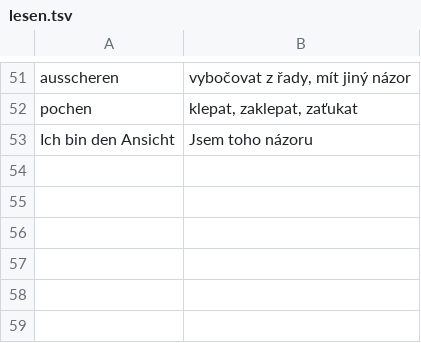
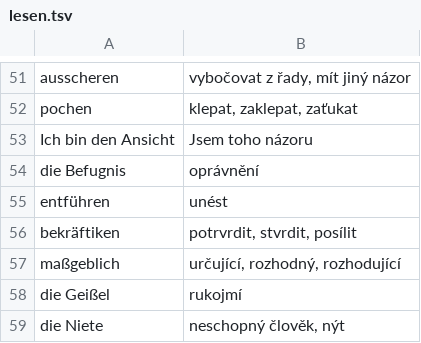
Before and after one commit to jlibovicky/practice-vocab, a TSV file: german/lesen.tsv, drawn as a sheet; only a part is shown, gaps mark what is left out; the diff names each change by its address in the sheet, - before the commit and + after, or states it on an @@ line.

Commit message:
more german words

```diff
--- a/german/lesen.tsv
+++ b/german/lesen.tsv
+row 54: die Befugnis | oprávnění
+row 55: entführen | unést
+row 56: bekräftiken | potrvrdit, stvrdit, posílit
+row 57: maßgeblich | určující, rozhodný, rozhodující
+row 58: die Geißel | rukojmí
+row 59: die Niete | neschopný člověk, nýt
```
Also changed, not shown: 1 other file.
